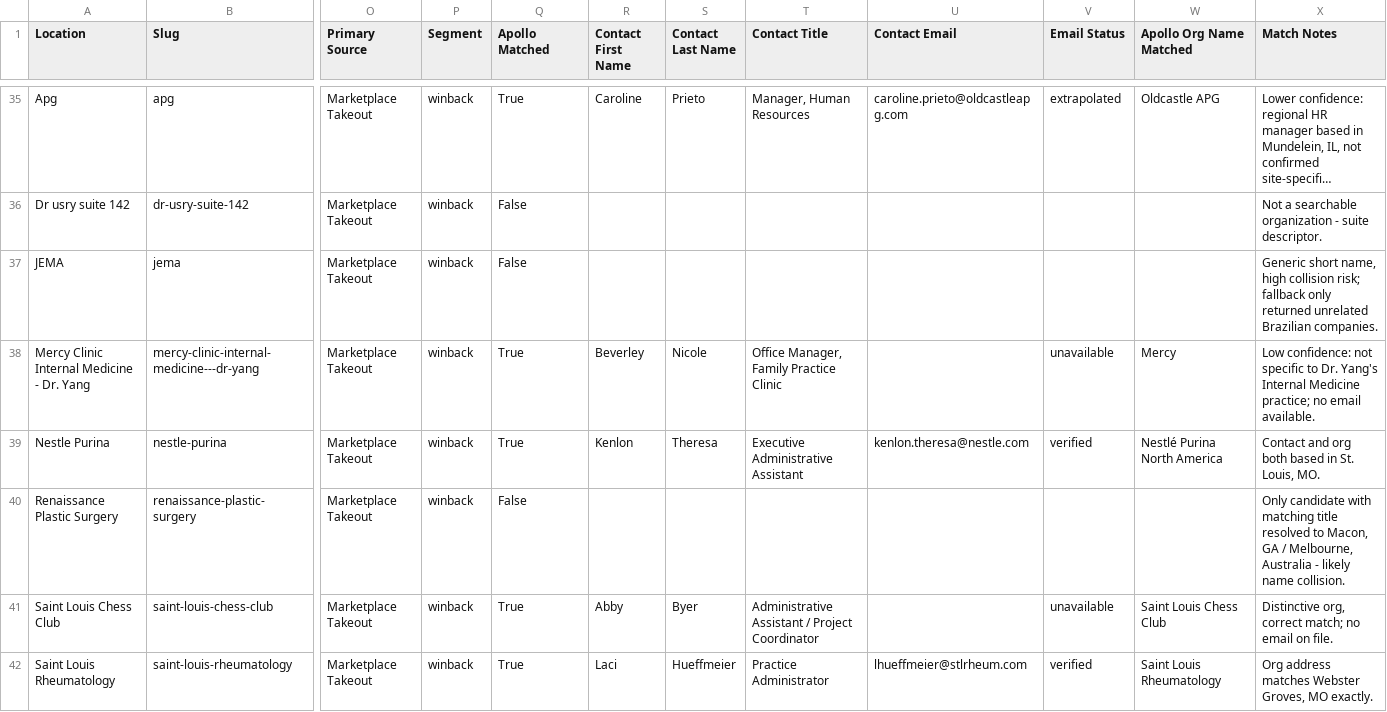
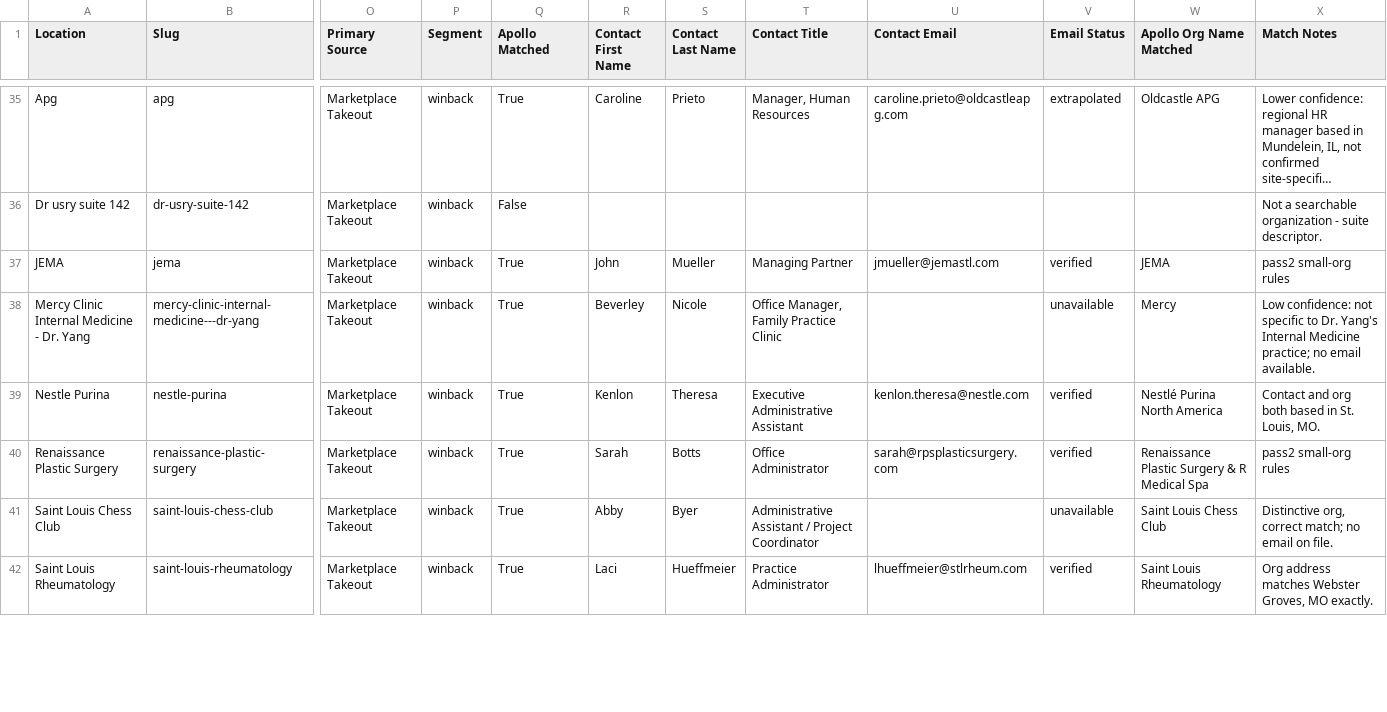
Before and after one commit to wild-eggs-marketing/cb-wraps-audit-2026, a CSV file: cbw-catering-growth/data/enriched-champions-winback.csv, drawn as a sheet; only a part is shown, gaps mark what is left out; long unchanged cells end in …; the diff covers the shown part only; the diff names each change by its address in the sheet, - before the commit and + after, or states it on an @@ line.

```diff
--- a/cbw-catering-growth/data/enriched-champions-winback.csv
+++ b/cbw-catering-growth/data/enriched-champions-winback.csv
-Q37 (Apollo Matched): False
+Q37 (Apollo Matched): True
-R37 (Contact First Name): (empty)
+R37 (Contact First Name): John
-S37 (Contact Last Name): (empty)
+S37 (Contact Last Name): Mueller
-T37 (Contact Title): (empty)
+T37 (Contact Title): Managing Partner
-U37 (Contact Email): (empty)
+U37 (Contact Email): jmueller@jemastl.com
-V37 (Email Status): (empty)
+V37 (Email Status): verified
-W37 (Apollo Org Name Matched): (empty)
+W37 (Apollo Org Name Matched): JEMA
-X37 (Match Notes): Generic short name, high collision risk; fallback only returned unrelated Brazilian companies.
+X37 (Match Notes): pass2 small-org rules
-Q40 (Apollo Matched): False
+Q40 (Apollo Matched): True
-R40 (Contact First Name): (empty)
+R40 (Contact First Name): Sarah
-S40 (Contact Last Name): (empty)
+S40 (Contact Last Name): Botts
-T40 (Contact Title): (empty)
+T40 (Contact Title): Office Administrator
-U40 (Contact Email): (empty)
+U40 (Contact Email): sarah@rpsplasticsurgery.com
-V40 (Email Status): (empty)
+V40 (Email Status): verified
-W40 (Apollo Org Name Matched): (empty)
+W40 (Apollo Org Name Matched): Renaissance Plastic Surgery & R Medical Spa
-X40 (Match Notes): Only candidate with matching title resolved to Macon, GA / Melbourne, Australia - likely name collision.
+X40 (Match Notes): pass2 small-org rules
```
Also changed, not shown: 104 edited cells elsewhere in this file, cbw-catering-growth/data/enriched-warm-active-cold.csv, 1 other file.
